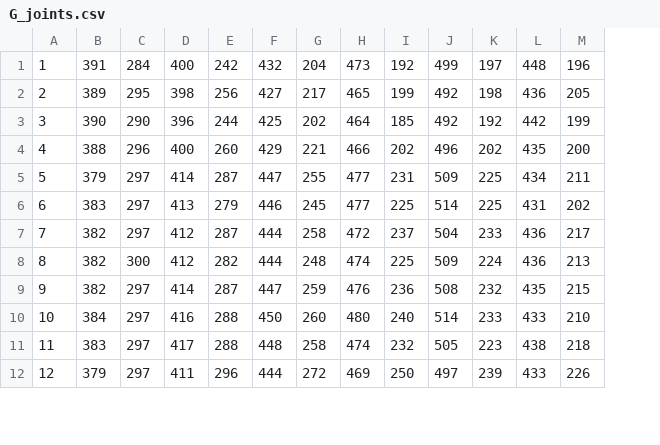
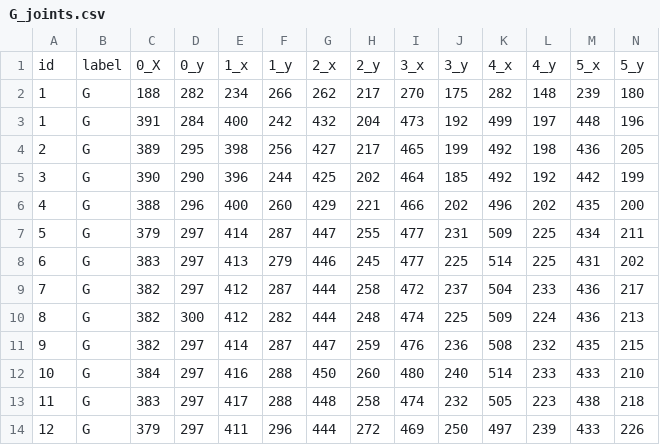
Before and after one commit to The2ndStar/ASL_AI_project, a CSV file: data_num/G_joints.csv, drawn as a sheet; only a part is shown; addresses are those after the commit; rows hold the shown columns only; the diff names each change by its address in the sheet, - before the commit and + after, or states it on an @@ line.

```diff
--- a/data_num/G_joints.csv
+++ b/data_num/G_joints.csv
+column B, rows 3-14: all G
+row 1: id | label | 0_X | 0_y | 1_x | 1_y | 2_x | 2_y | 3_x | 3_y | 4_x | 4_y | 5_x | 5_y
+row 2: 1 | G | 188 | 282 | 234 | 266 | 262 | 217 | 270 | 175 | 282 | 148 | 239 | 180
```
Also changed, not shown: data_num/C_joints.csv, data_num/D_joints.csv, 24 other files.
